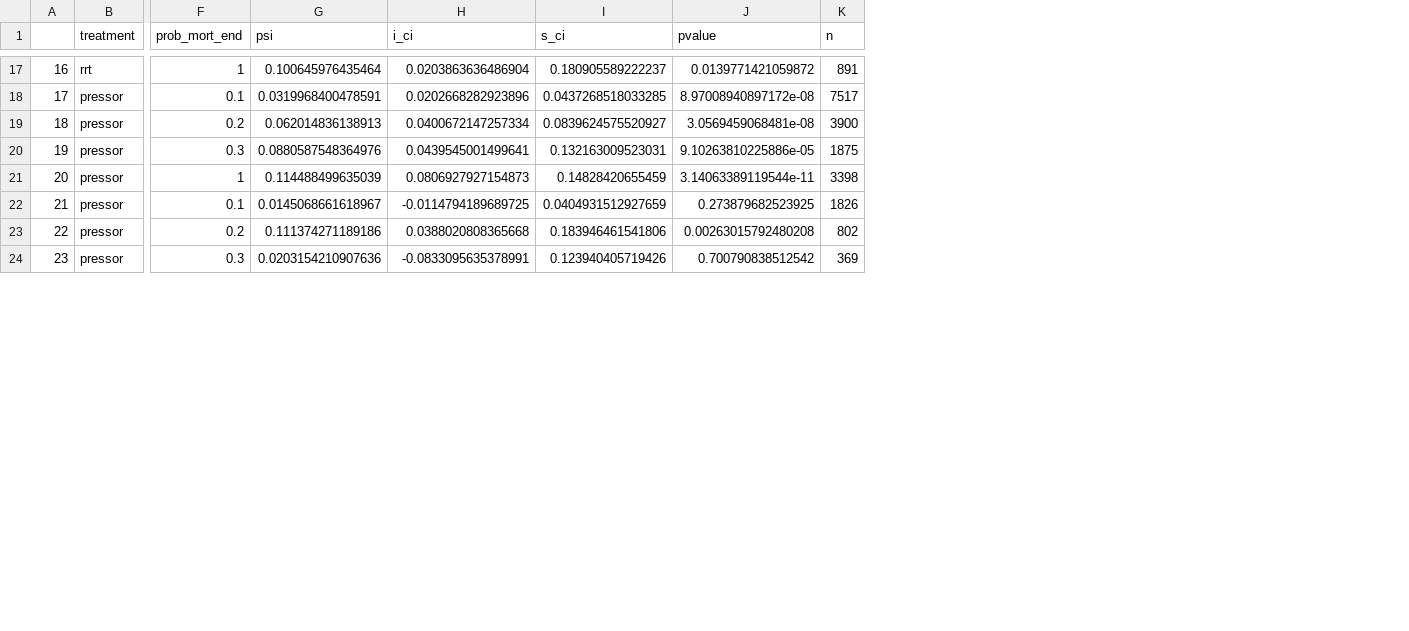
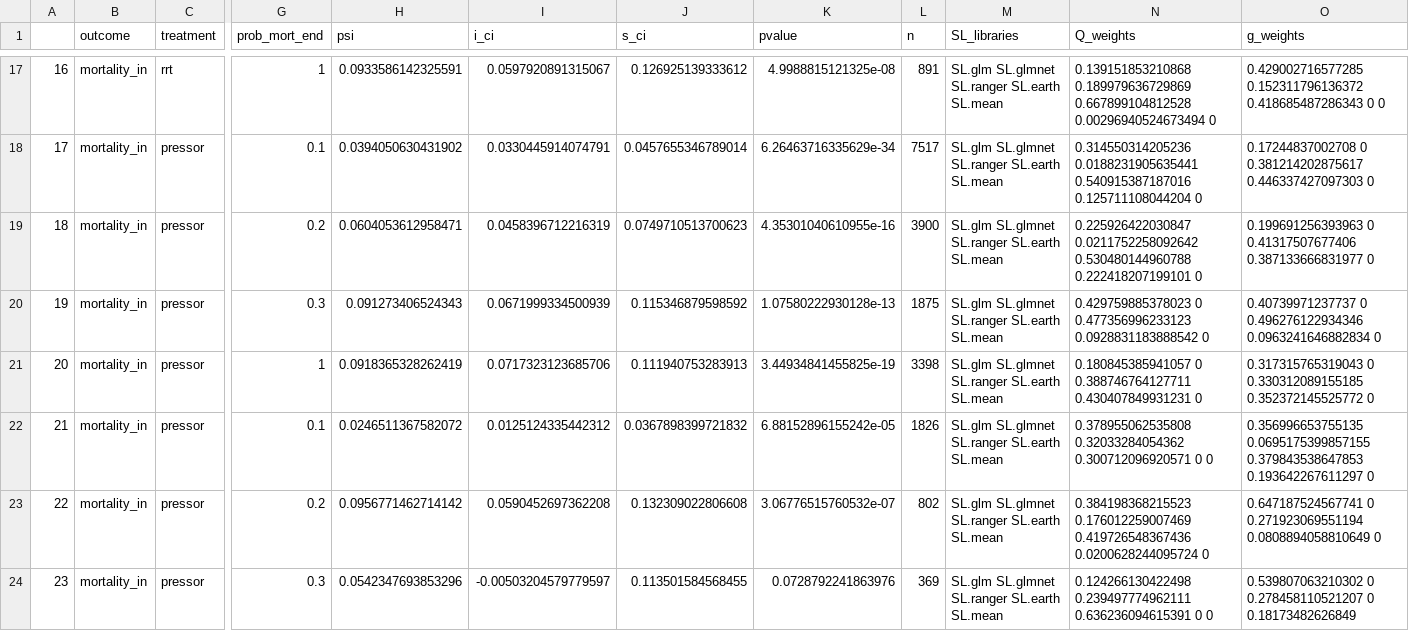
Before and after one commit to joamats/mit-tmle-sepsis, a CSV file: results/NEW/eICU/mortality_in.csv, drawn as a sheet; only a part is shown, gaps mark what is left out; addresses are those after the commit; the diff covers the shown part only; the diff names each change by its address in the sheet, - before the commit and + after, or states it on an @@ line.

Commit message:
results with sl libraries

```diff
--- a/results/NEW/eICU/mortality_in.csv
+++ b/results/NEW/eICU/mortality_in.csv
+column B (outcome), rows 17-24: all mortality_in
+column M (SL_libraries), rows 17-24: all SL.glm SL.glmnet SL.ranger SL.earth SL.mean
+column N (Q_weights), rows 17-24: 0.139151853210868 0.189979636729869 0.667899104812528 0.00296940524673494 0 | 0.314550314205236 0.0188231905635441 0.540915387187016 0.125711108044204 0 | 0.225926422030847 0.0211752258092642 0.530480144960788 0.222418207199101 0 | 0.429759885378023 0 0.477356996233123 0.0928831183888542 0 | 0.180845385941057 0 0.388746764127711 0.430407849931231 0 | 0.378955062535808 0.32033284054362 0.300712096920571 0 0 | 0.384198368215523 0.176012259007469 0.419726548367436 0.0200628244095724 0 | 0.124266130422498 0.239497774962111 0.636236094615391 0 0
+column O (g_weights), rows 17-24: 0.429002716577285 0.152311796136372 0.418685487286343 0 0 | 0.17244837002708 0 0.381214202875617 0.446337427097303 0 | 0.199691256393963 0 0.41317507677406 0.387133666831977 0 | 0.40739971237737 0 0.496276122934346 0.0963241646882834 0 | 0.317315765319043 0 0.330312089155185 0.352372145525772 0 | 0.356996653755135 0.0695175399857155 0.379843538647853 0.193642267611297 0 | 0.647187524567741 0 0.271923069551194 0.0808894058810649 0 | 0.539807063210302 0 0.278458110521207 0 0.18173482626849
-H17 (psi): 0.100645976435464
+H17 (psi): 0.0933586142325591
-I17 (i_ci): 0.0203863636486904
+I17 (i_ci): 0.0597920891315067
-J17 (s_ci): 0.180905589222237
+J17 (s_ci): 0.126925139333612
-K17 (pvalue): 0.0139771421059872
+K17 (pvalue): 4.9988815121325e-08
-H18 (psi): 0.0319968400478591
+H18 (psi): 0.0394050630431902
-I18 (i_ci): 0.0202668282923896
+I18 (i_ci): 0.0330445914074791
-J18 (s_ci): 0.0437268518033285
+J18 (s_ci): 0.0457655346789014
-K18 (pvalue): 8.97008940897172e-08
+K18 (pvalue): 6.26463716335629e-34
-H19 (psi): 0.062014836138913
+H19 (psi): 0.0604053612958471
-I19 (i_ci): 0.0400672147257334
+I19 (i_ci): 0.0458396712216319
-J19 (s_ci): 0.0839624575520927
+J19 (s_ci): 0.0749710513700623
-K19 (pvalue): 3.0569459068481e-08
+K19 (pvalue): 4.35301040610955e-16
-H20 (psi): 0.0880587548364976
+H20 (psi): 0.091273406524343
-I20 (i_ci): 0.0439545001499641
+I20 (i_ci): 0.0671999334500939
-J20 (s_ci): 0.132163009523031
+J20 (s_ci): 0.115346879598592
-K20 (pvalue): 9.10263810225886e-05
+K20 (pvalue): 1.07580222930128e-13
-H21 (psi): 0.114488499635039
+H21 (psi): 0.0918365328262419
-I21 (i_ci): 0.0806927927154873
+I21 (i_ci): 0.0717323123685706
-J21 (s_ci): 0.14828420655459
+J21 (s_ci): 0.111940753283913
-K21 (pvalue): 3.14063389119544e-11
+K21 (pvalue): 3.44934841455825e-19
-H22 (psi): 0.0145068661618967
+H22 (psi): 0.0246511367582072
-I22 (i_ci): -0.0114794189689725
+I22 (i_ci): 0.0125124335442312
-J22 (s_ci): 0.0404931512927659
+J22 (s_ci): 0.0367898399721832
-K22 (pvalue): 0.273879682523925
+K22 (pvalue): 6.88152896155242e-05
-H23 (psi): 0.111374271189186
+H23 (psi): 0.0956771462714142
-I23 (i_ci): 0.0388020808365668
+I23 (i_ci): 0.0590452697362208
-J23 (s_ci): 0.183946461541806
+J23 (s_ci): 0.132309022806608
-K23 (pvalue): 0.00263015792480208
+K23 (pvalue): 3.06776515760532e-07
-H24 (psi): 0.0203154210907636
+H24 (psi): 0.0542347693853296
-I24 (i_ci): -0.0833095635378991
+I24 (i_ci): -0.00503204579779597
-J24 (s_ci): 0.123940405719426
+J24 (s_ci): 0.113501584568455
-K24 (pvalue): 0.700790838512542
+K24 (pvalue): 0.0728792241863976
```
Also changed, not shown: 64 edited cells elsewhere in this file, results/NEW/MIMIC/blood_yes.csv, results/NEW/MIMIC/mortality_in.csv, 23 other files.
